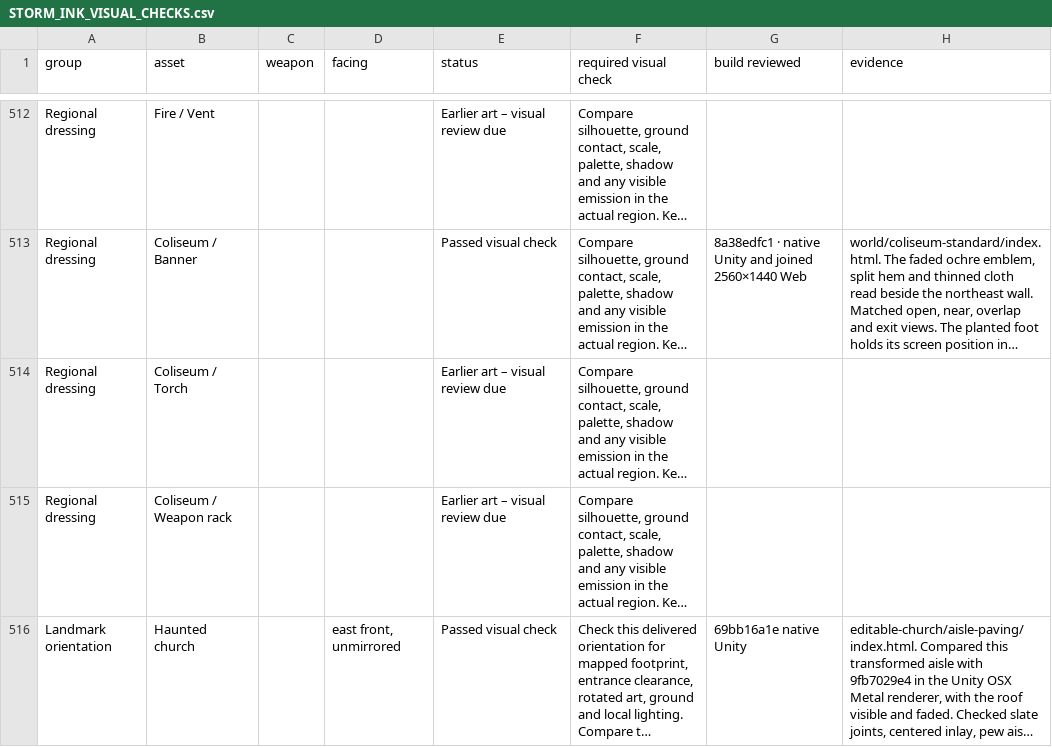
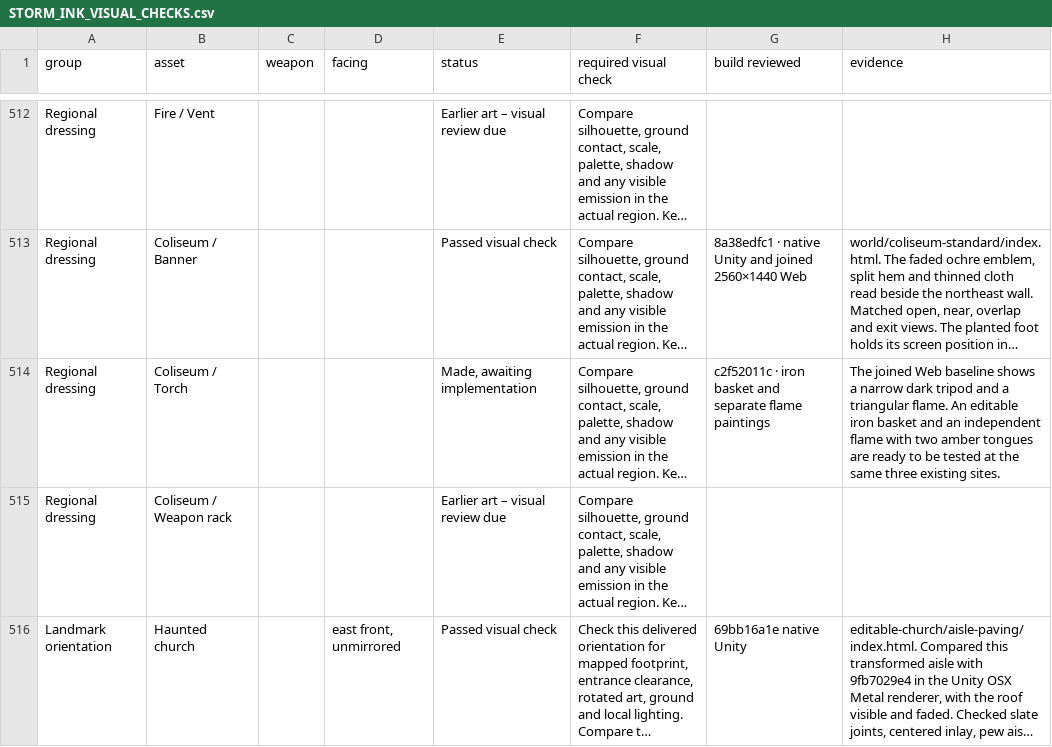
Before and after one commit to Nevanyte/RogueHalla, a CSV file: docs/art/STORM_INK_VISUAL_CHECKS.csv, drawn as a sheet; only a part is shown, gaps mark what is left out; long unchanged cells end in …; the diff names each change by its address in the sheet, - before the commit and + after, or states it on an @@ line.

Commit message:
Record the paired Coliseum fire basket and flame paintings

```diff
--- a/docs/art/STORM_INK_VISUAL_CHECKS.csv
+++ b/docs/art/STORM_INK_VISUAL_CHECKS.csv
-E514 (status): Earlier art – visual review due
+E514 (status): Made, awaiting implementation
-G514 (build reviewed): (empty)
+G514 (build reviewed): c2f52011c · iron basket and separate flame paintings
-H514 (evidence): (empty)
+H514 (evidence): The joined Web baseline shows a narrow dark tripod and a triangular flame. An editable iron basket and an independent flame with two amber tongues are ready to be tested at the same three existing sites.
```
